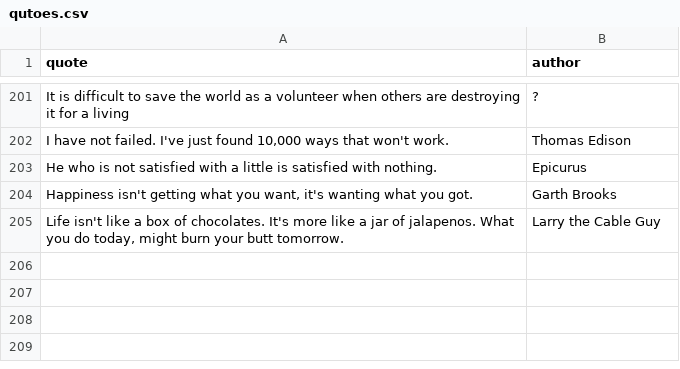
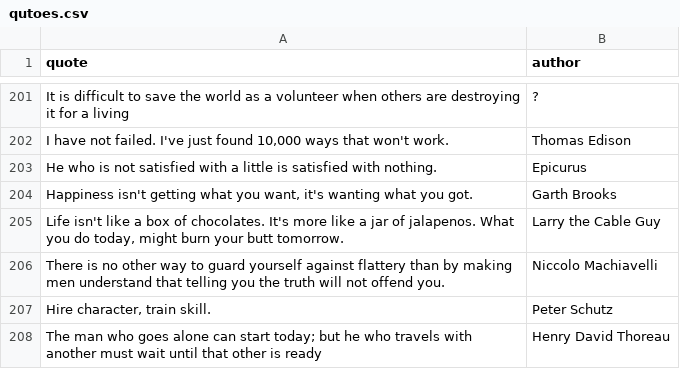
Before and after one commit to K4liber/docs, a CSV file: resources/qutoes.csv, drawn as a sheet; only a part is shown, gaps mark what is left out; the diff names each change by its address in the sheet, - before the commit and + after, or states it on an @@ line.

```diff
--- a/resources/qutoes.csv
+++ b/resources/qutoes.csv
+row 206: There is no other way to guard yourself against flattery than by making men understand that telling you the truth will not offend you. | Niccolo Machiavelli
+row 207: Hire character, train skill. | Peter Schutz
+row 208: The man who goes alone can start today; but he who travels with another must wait until that other is ready | Henry David Thoreau
```
Also changed, not shown: 1 other file.
